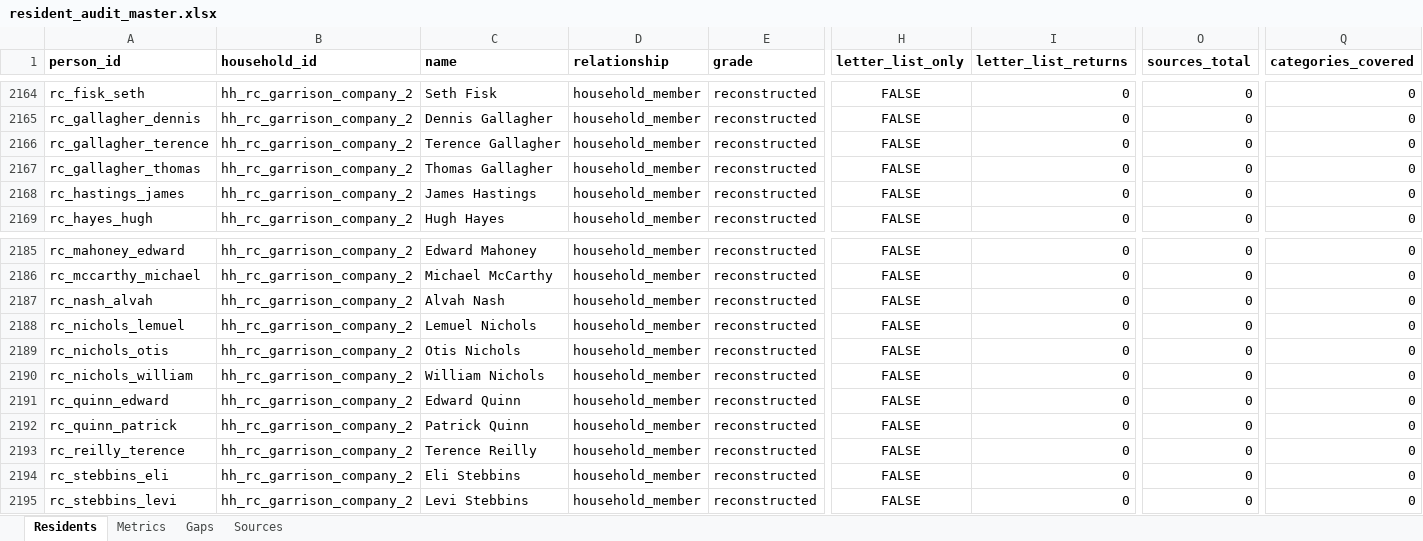
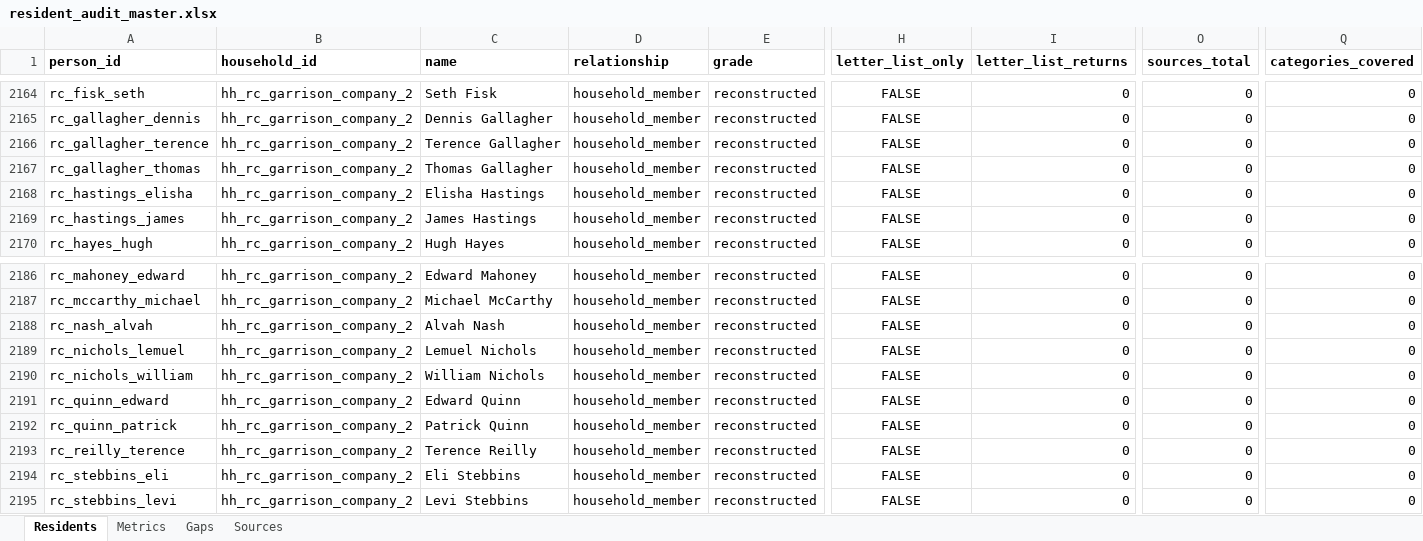
Before and after one commit to kevinrhaas/chicago, an Excel workbook: chicago/reference/resident-research/final/audit/resident_audit_master.xlsx, sheet Residents, drawn as a sheet; only a part is shown, gaps mark what is left out; values as stored, in another font and other column widths than the file's, no borders; removed rows and columns are numbered as before the commit, all else as after; rows hold the shown columns only; the diff names each change by its address in the sheet, - before the commit and + after, or states it on an @@ line.

```diff
--- a/chicago/reference/resident-research/final/audit/resident_audit_master.xlsx (sheet Residents)
+++ b/chicago/reference/resident-research/final/audit/resident_audit_master.xlsx (sheet Residents)
+row 2168: rc_hastings_elisha | hh_rc_garrison_company_2 | Elisha Hastings | household_member | reconstructed | FALSE | 0 | 0 | 0
-row 2189: rc_nichols_otis | hh_rc_garrison_company_2 | Otis Nichols | household_member | reconstructed | FALSE | 0 | 0 | 0
```
Also changed, not shown: 1 other file.
